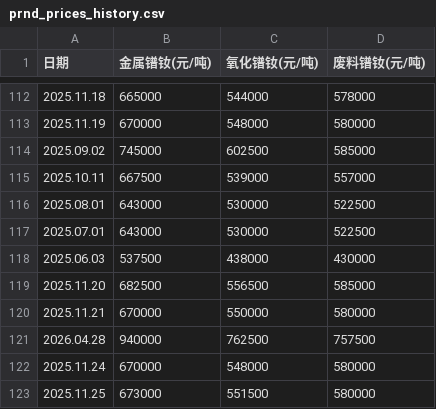
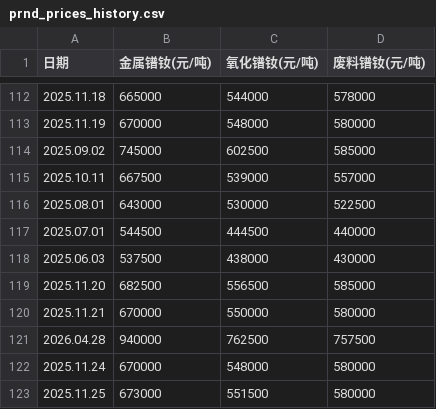
Before and after one commit to lingxizhi/prnd-price-site, a CSV file: src/data/prnd_prices_history.csv, drawn as a sheet; only a part is shown, gaps mark what is left out.

Commit message:
fix: correct 2025.07.01 price data (544500/444500/440000)

```diff
--- a/src/data/prnd_prices_history.csv
+++ b/src/data/prnd_prices_history.csv
@@ -116,3 +116,3 @@
 2025.08.01,643000,530000,522500
-2025.07.01,643000,530000,522500
+2025.07.01,544500,444500,440000
 2025.06.03,537500,438000,430000
```
Also changed, not shown: 1 other file.
